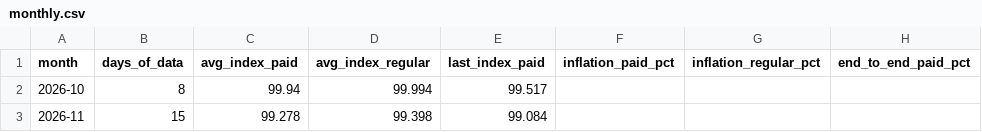
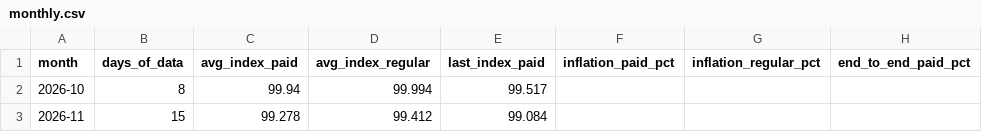
Before and after one commit to ramonpepapolo-lang/la-canasta, a CSV file: index/monthly.csv, drawn as a sheet; only a part is shown; the diff names each change by its address in the sheet, - before the commit and + after, or states it on an @@ line.

```diff
--- a/index/monthly.csv
+++ b/index/monthly.csv
-D3 (avg_index_regular): 99.398
+D3 (avg_index_regular): 99.412
```
Also changed, not shown: index/daily.csv, index/groups.csv, 6 other files.
